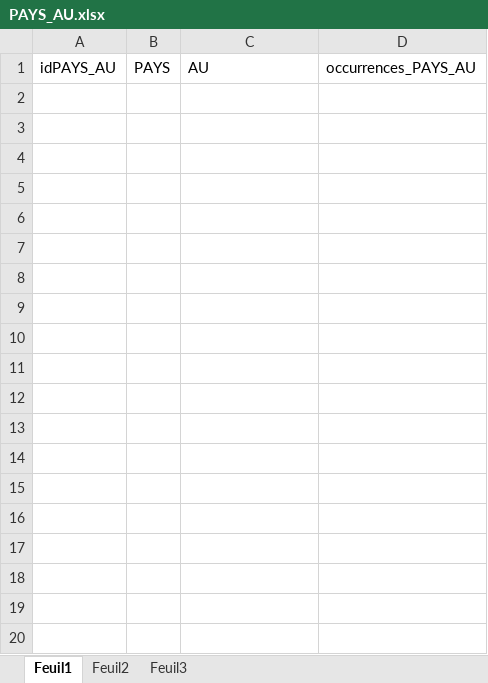
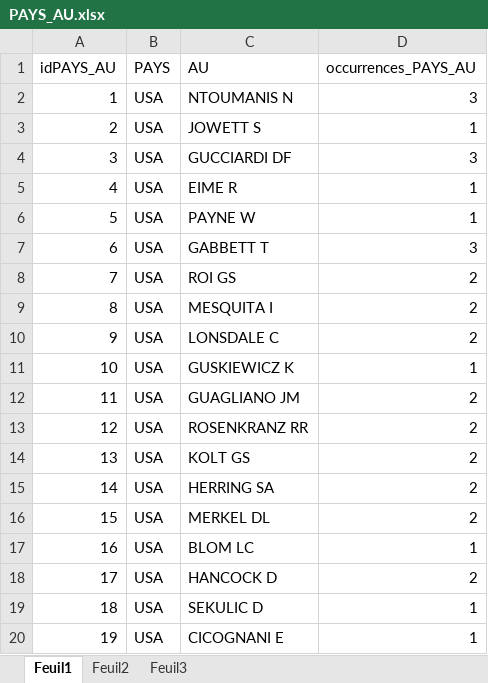
Before and after one commit to CassieChausse/BE-M1, an Excel workbook: Base de données/PAYS_AU.xlsx, sheet Feuil1, drawn as a sheet; only a part is shown; values as stored, in another font and other column widths than the file's, no borders; the diff covers the shown part only; the diff names each change by its address in the sheet, - before the commit and + after, or states it on an @@ line.

```diff
--- a/Base de données/PAYS_AU.xlsx (sheet Feuil1)
+++ b/Base de données/PAYS_AU.xlsx (sheet Feuil1)
+row 2: 1 | USA | NTOUMANIS N | 3
+row 3: 2 | USA | JOWETT S | 1
+row 4: 3 | USA | GUCCIARDI DF | 3
+row 5: 4 | USA | EIME R | 1
+row 6: 5 | USA | PAYNE W | 1
+row 7: 6 | USA | GABBETT T | 3
+row 8: 7 | USA | ROI GS | 2
+row 9: 8 | USA | MESQUITA I | 2
+row 10: 9 | USA | LONSDALE C | 2
+row 11: 10 | USA | GUSKIEWICZ K | 1
+row 12: 11 | USA | GUAGLIANO JM | 2
+row 13: 12 | USA | ROSENKRANZ RR | 2
+row 14: 13 | USA | KOLT GS | 2
+row 15: 14 | USA | HERRING SA | 2
+row 16: 15 | USA | MERKEL DL | 2
+row 17: 16 | USA | BLOM LC | 1
+row 18: 17 | USA | HANCOCK D | 2
+row 19: 18 | USA | SEKULIC D | 1
+row 20: 19 | USA | CICOGNANI E | 1
```
Also changed, not shown: 139 added rows elsewhere in this sheet, Base de données/AU_AU.xlsx, Base de données/MC.xlsx, 17 other files.
